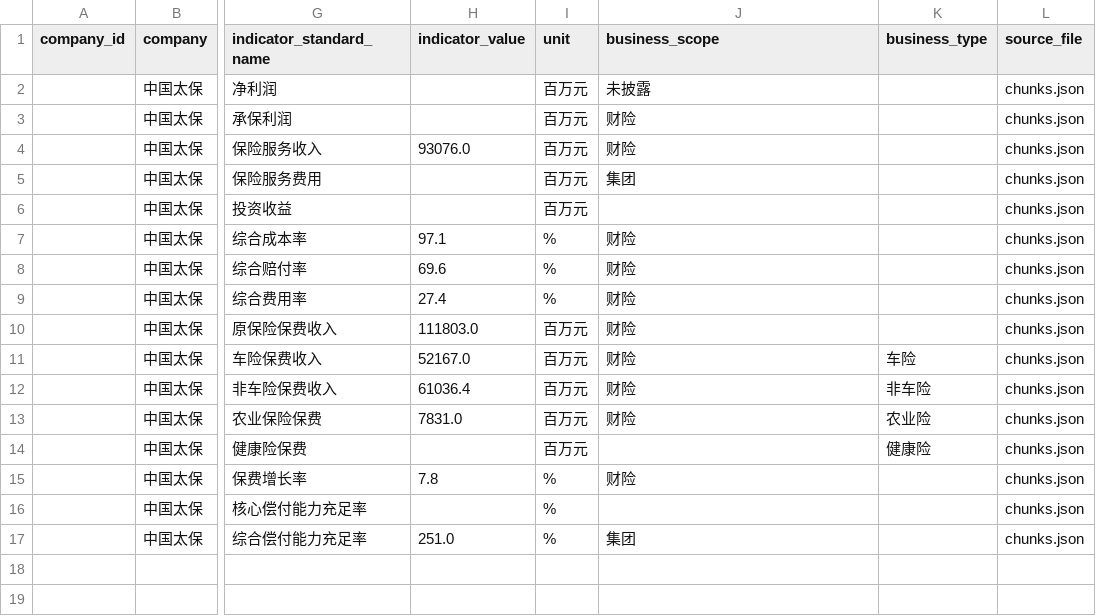
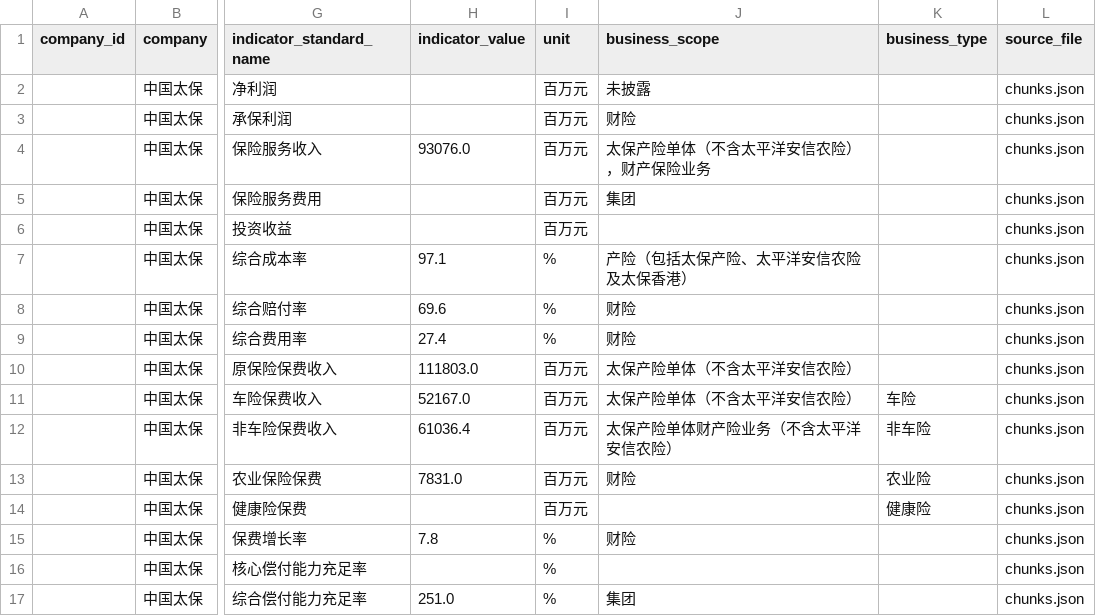
Before and after one commit to Rylah-M/insurance-annual-report-analysis, a CSV file: data/database.csv, drawn as a sheet; only a part is shown, gaps mark what is left out; the diff names each change by its address in the sheet, - before the commit and + after, or states it on an @@ line.

```diff
--- a/data/database.csv
+++ b/data/database.csv
-J4 (business_scope): 财险
+J4 (business_scope): 太保产险单体（不含太平洋安信农险），财产保险业务
-J7 (business_scope): 财险
+J7 (business_scope): 产险（包括太保产险、太平洋安信农险及太保香港）
-J10:J11 (business_scope): 财险
+J10:J11 (business_scope): 太保产险单体（不含太平洋安信农险）
-J12 (business_scope): 财险
+J12 (business_scope): 太保产险单体财产险业务（不含太平洋安信农险）
```
Also changed, not shown: database/database_result.csv, 2 other files.
